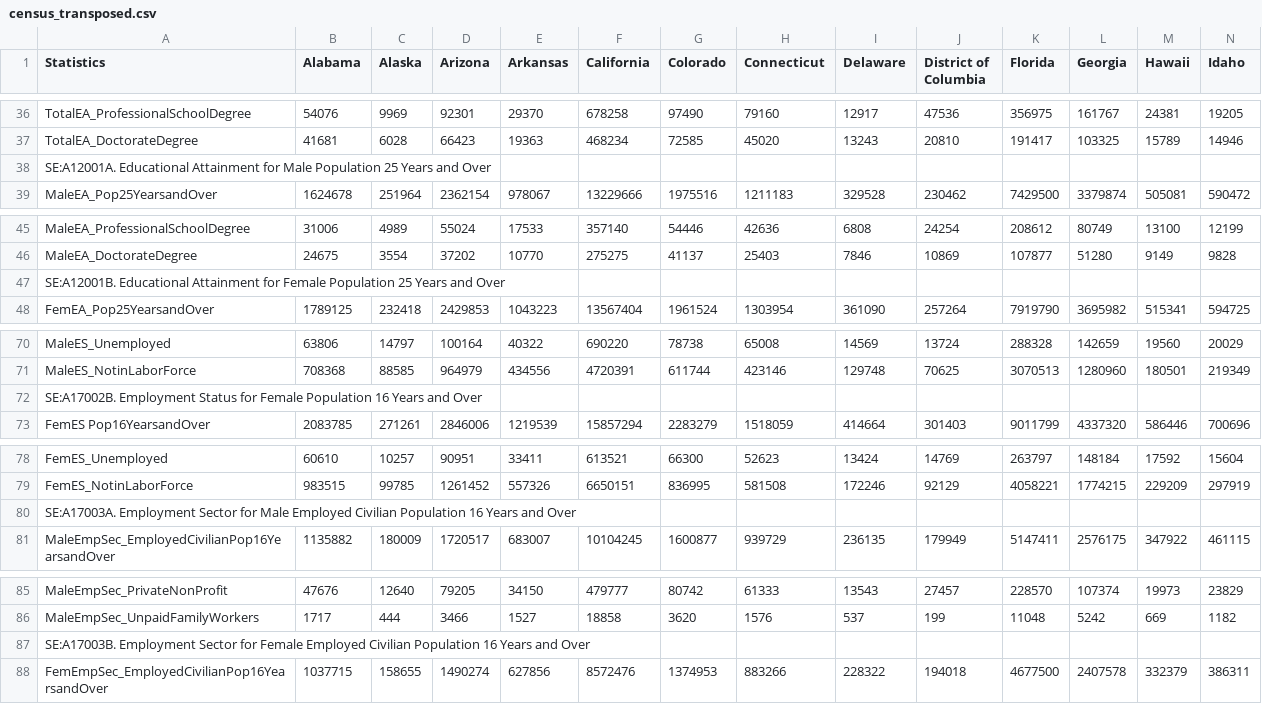
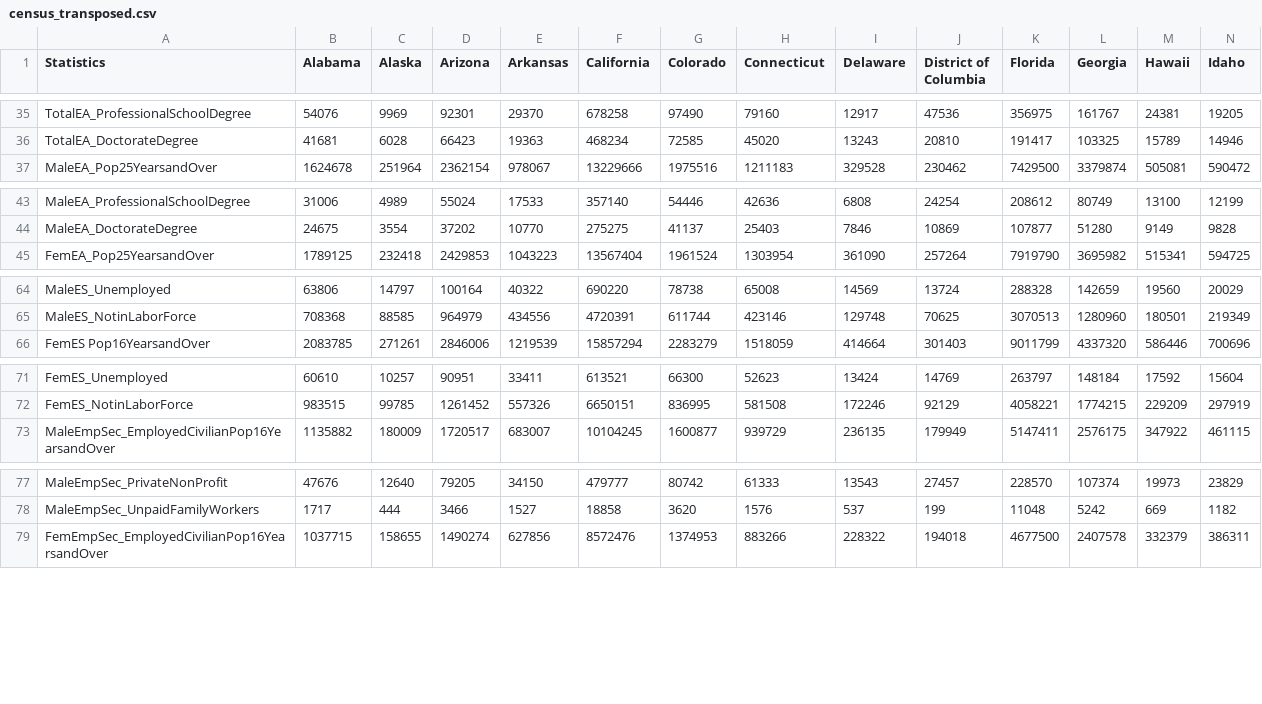
Before and after one commit to 550tealeaves/Interactive-Data-Vis-Spring2023, a CSV file: data/census_transposed.csv, drawn as a sheet; only a part is shown, gaps mark what is left out; rows hold the shown columns only; the diff covers the shown part only; the diff names each change by its address in the sheet, - before the commit and + after, or states it on an @@ line.

```diff
--- a/data/census_transposed.csv
+++ b/data/census_transposed.csv
-row 38: SE:A12001A. Educational Attainment for Male Population 25 Years and Over
-row 47: SE:A12001B. Educational Attainment for Female Population 25 Years and Over
-row 72: SE:A17002B. Employment Status for Female Population 16 Years and Over
-row 80: SE:A17003A. Employment Sector for Male Employed Civilian Population 16 Years and Over
-row 87: SE:A17003B. Employment Sector for Female Employed Civilian Population 16 Years and Over
```
Also changed, not shown: 8 removed rows elsewhere in this file, 1 other file.
